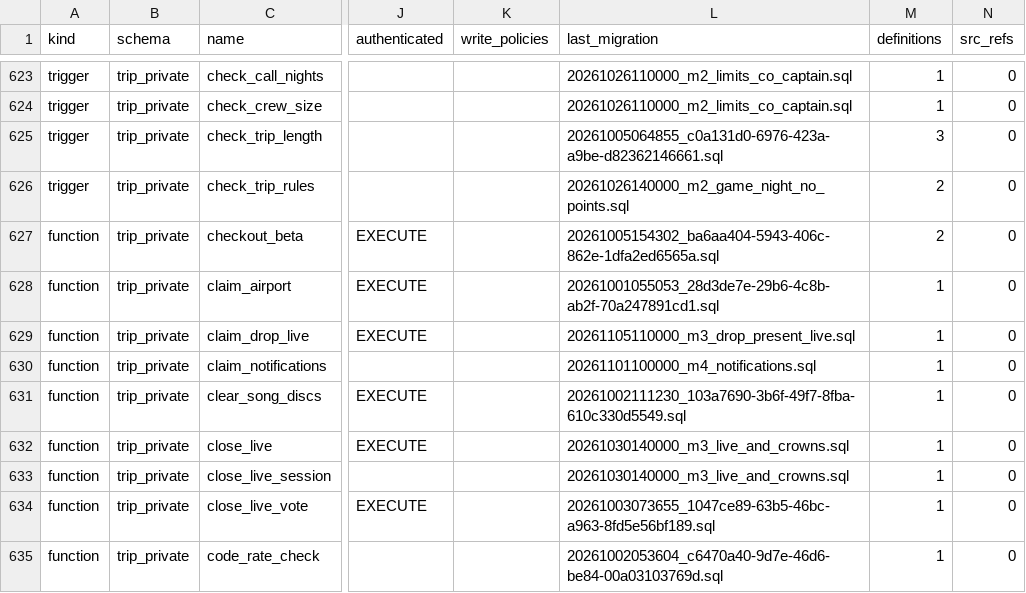
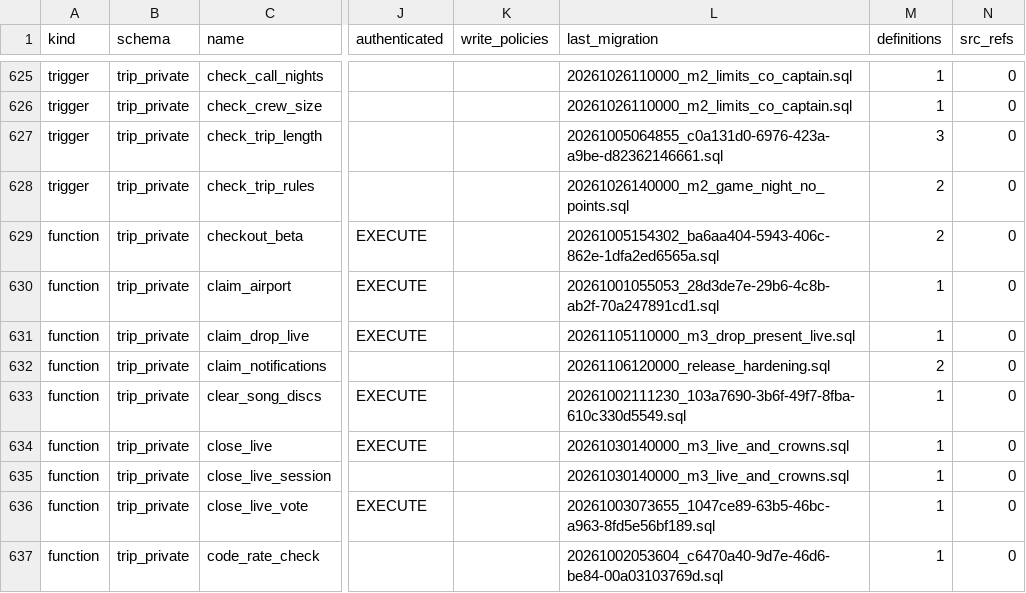
Before and after one commit to KAMALr80/Trip_bbtl, a TSV file: docs/inventory/db-inventory.tsv, drawn as a sheet; only a part is shown, gaps mark what is left out; addresses are those after the commit; the diff covers the shown part only; the diff names each change by its address in the sheet, - before the commit and + after, or states it on an @@ line.

```diff
--- a/docs/inventory/db-inventory.tsv
+++ b/docs/inventory/db-inventory.tsv
-L632 (last_migration): 20261101100000_m4_notifications.sql
+L632 (last_migration): 20261106120000_release_hardening.sql
-M632 (definitions): 1
+M632 (definitions): 2
```
Also changed, not shown: 3 added rows and 6 edited cells elsewhere in this file, 51 other files.
